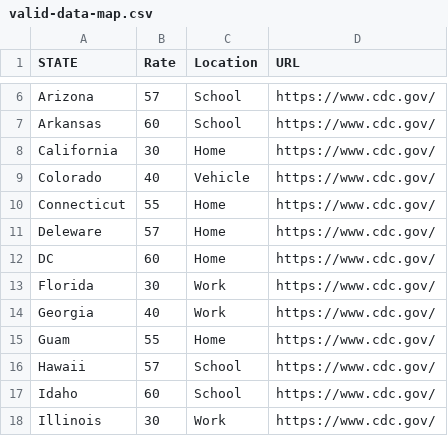
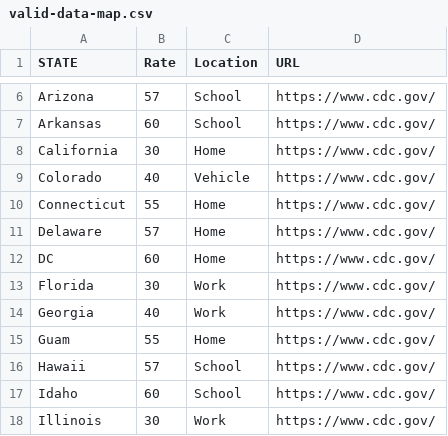
Before and after one commit to CDCgov/cdc-open-viz, a CSV file: packages/editor/src/samples/valid-data-map.csv, drawn as a sheet; only a part is shown, gaps mark what is left out.

Commit message:
[DEV-10041] update sample data spelling on US maps (#1788)

```diff
--- a/packages/editor/src/samples/valid-data-map.csv
+++ b/packages/editor/src/samples/valid-data-map.csv
@@ -10,3 +10,3 @@ Colorado,40,Vehicle,https://www.cdc.gov/
 Connecticut,55,Home,https://www.cdc.gov/
-Deleware,57,Home,https://www.cdc.gov/
+Delaware,57,Home,https://www.cdc.gov/
 DC,60,Home,https://www.cdc.gov/
```
